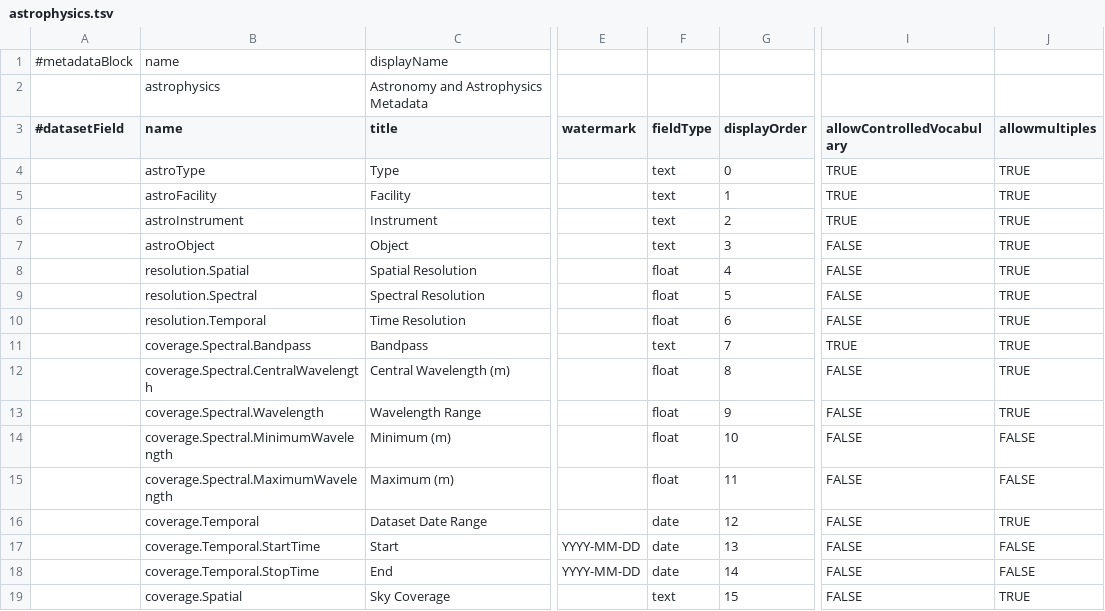
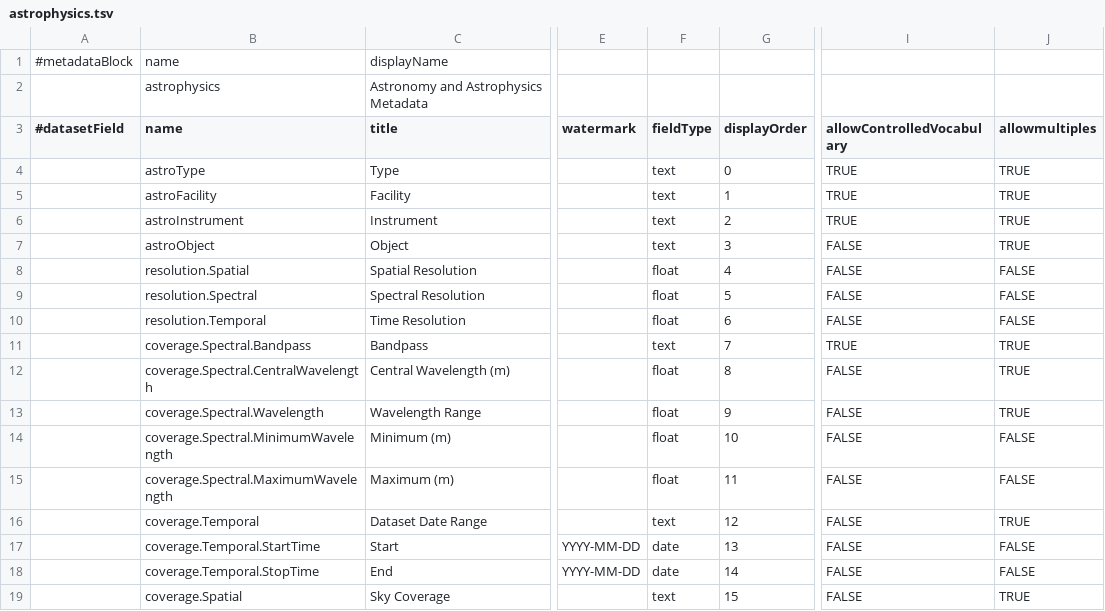
Before and after one commit to IQSS/dataverse, a TSV file: scripts/api/data/metadatablocks/astrophysics.tsv, drawn as a sheet; only a part is shown, gaps mark what is left out; the diff names each change by its address in the sheet, - before the commit and + after, or states it on an @@ line.

```diff
--- a/scripts/api/data/metadatablocks/astrophysics.tsv
+++ b/scripts/api/data/metadatablocks/astrophysics.tsv
-J8:J10 (allowmultiples): TRUE
+J8:J10 (allowmultiples): FALSE
-F16 (fieldType): date
+F16 (fieldType): text
```
Also changed, not shown: scripts/api/data/metadatablocks/social_science.tsv, 3 other files.
